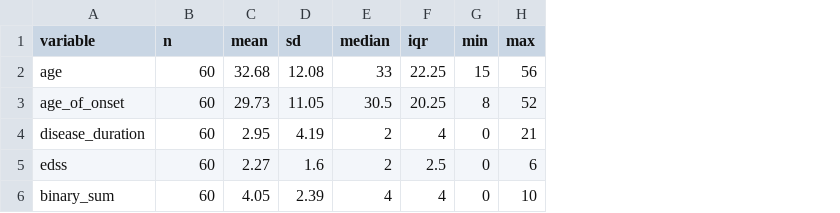
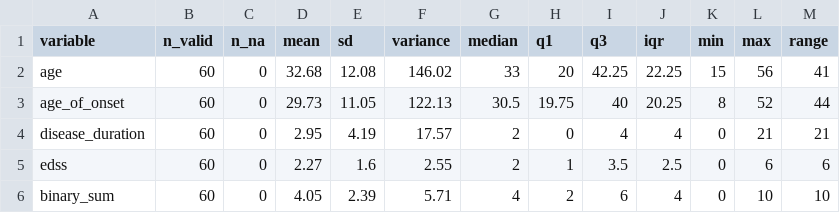
Before and after one commit to dariasimonetti/Progetto-SAD, a CSV file: outputs/tables/summary_numeric.csv, drawn as a sheet; the diff names each change by its address in the sheet, - before the commit and + after, or states it on an @@ line.

```diff
--- a/outputs/tables/summary_numeric.csv
+++ b/outputs/tables/summary_numeric.csv
+column C (n_na), rows 2-6: all 0
+column F (variance), rows 2-6: 146.02 | 122.13 | 17.57 | 2.55 | 5.71
+column H (q1), rows 2-6: 20 | 19.75 | 0 | 1 | 2
+column I (q3), rows 2-6: 42.25 | 40 | 4 | 3.5 | 6
+column M (range), rows 2-6: 41 | 44 | 21 | 6 | 10
-B1: n
+B1: n_valid
```
Also changed, not shown: outputs/logs/cleaning_log.csv, 36 other files.
